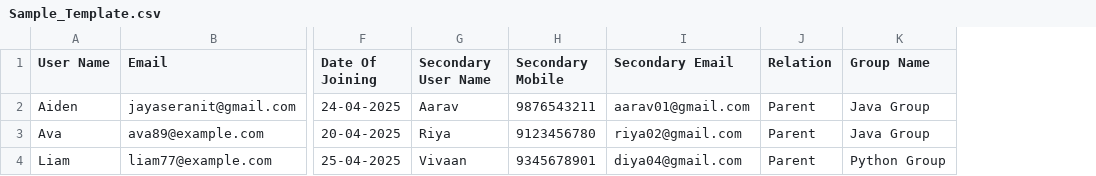
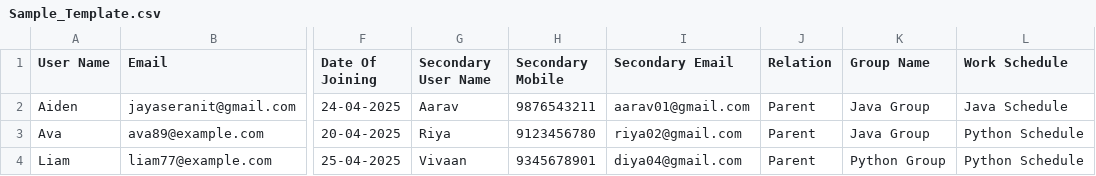
Before and after one commit to Vimalraj-Finytive/tickora_ci, a CSV file: src/main/resources/templates/Sample_Template.csv, drawn as a sheet; only a part is shown, gaps mark what is left out; the diff names each change by its address in the sheet, - before the commit and + after, or states it on an @@ line.

Commit message:
Test Env Improvements
1. Bulk Upload based on Org and Included WorkSchedule
2. JWT filter Exception Handling
3. User Id Format change
4. Verified Location Scheduler Working

```diff
--- a/src/main/resources/templates/Sample_Template.csv
+++ b/src/main/resources/templates/Sample_Template.csv
+column L (Work Schedule), rows 2-4: Java Schedule | Python Schedule | Python Schedule
```
Also changed, not shown: 35 other files.
